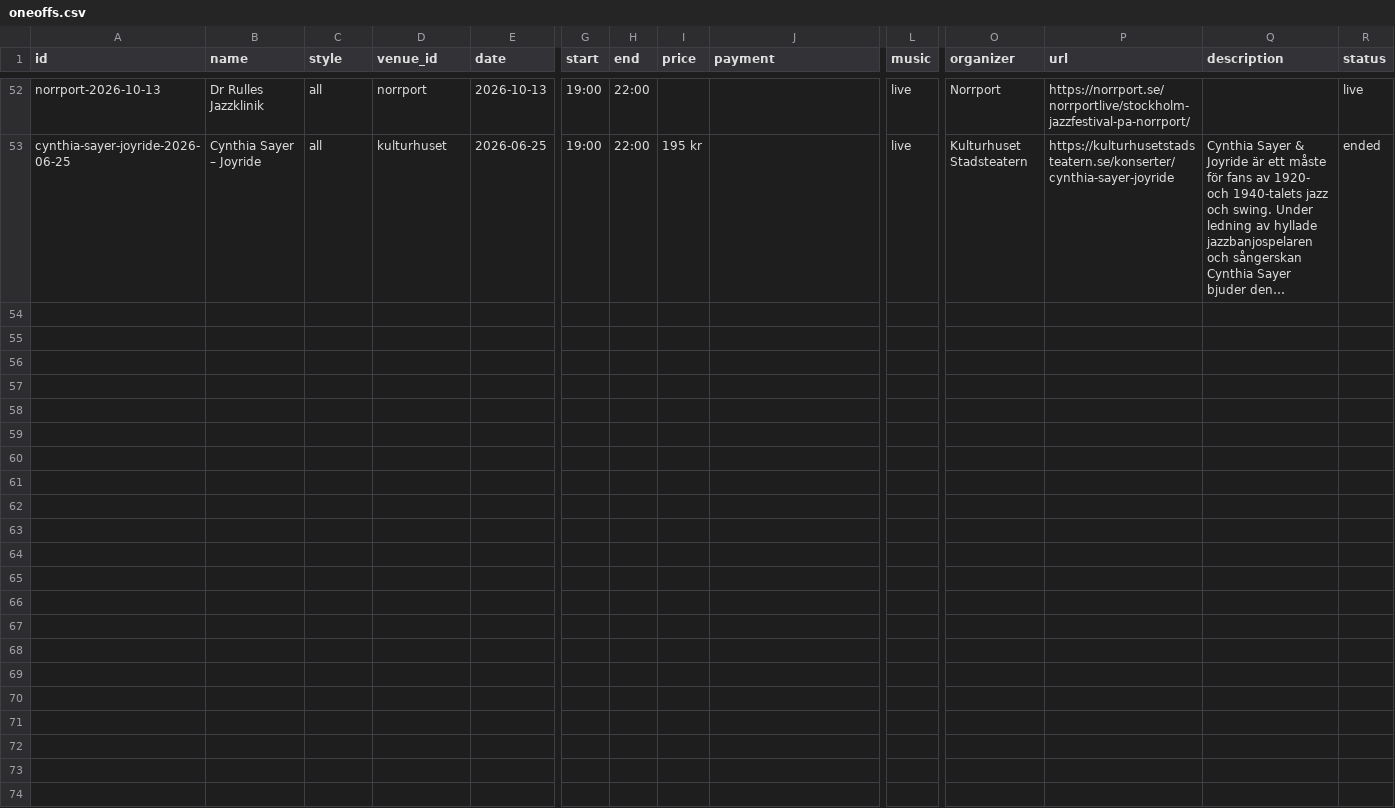
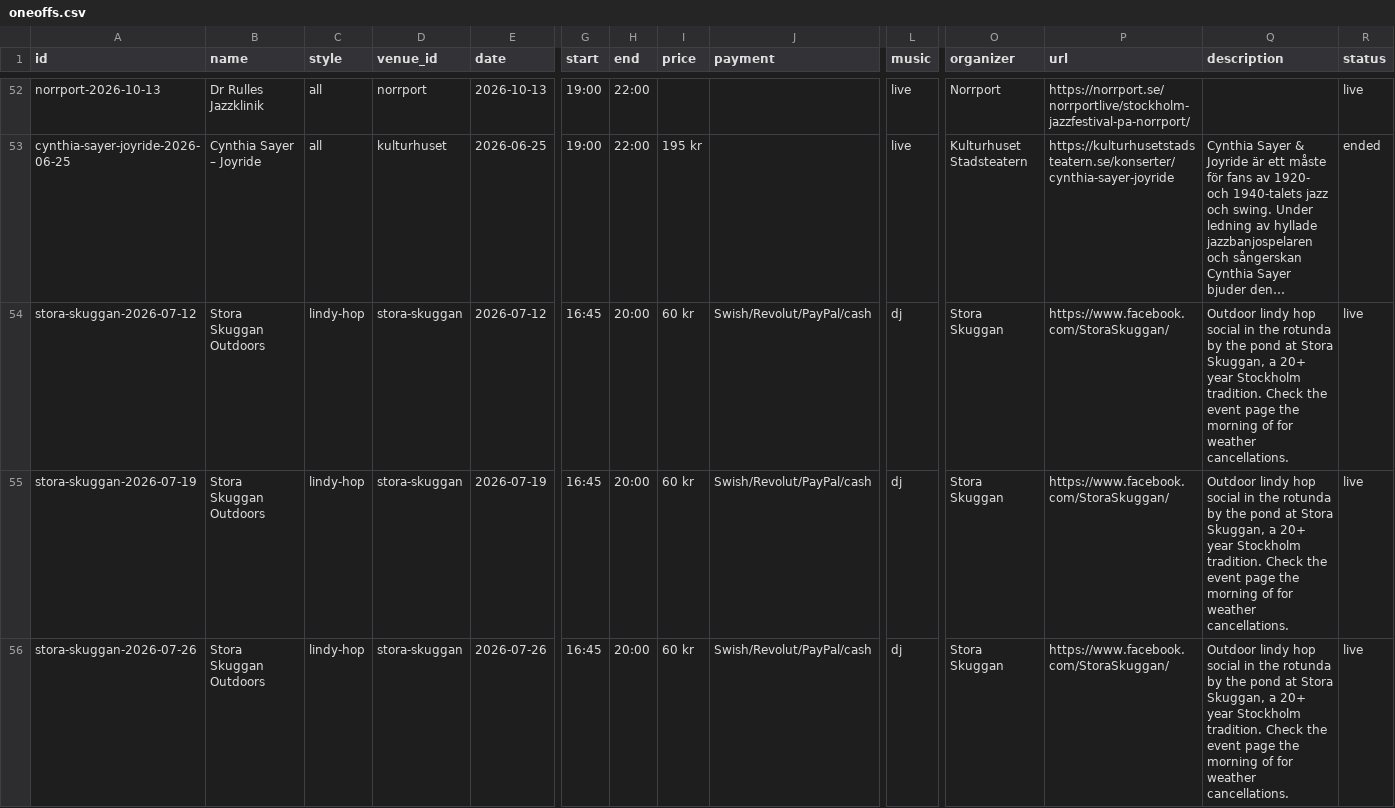
Before and after one commit to ranveeraggarwal/swsthlm, a CSV file: data/oneoffs.csv, drawn as a sheet; only a part is shown, gaps mark what is left out; long unchanged cells end in …; rows hold the shown columns only; the diff covers the shown part only; the diff names each change by its address in the sheet, - before the commit and + after, or states it on an @@ line.

```diff
--- a/data/oneoffs.csv
+++ b/data/oneoffs.csv
+row 54: stora-skuggan-2026-07-12 | Stora Skuggan Outdoors | lindy-hop | stora-skuggan | 2026-07-12 | 16:45 | 20:00 | 60 kr | Swish/Revolut/PayPal/cash | dj | Stora Skuggan | https://www.facebook.com/StoraSkuggan/ | Outdoor lindy hop social in the rotunda by the pond at Stora Skuggan, a 20+ year Stockholm tradition. Check the event page the morning of for weather cancellations. | live
+row 55: stora-skuggan-2026-07-19 | Stora Skuggan Outdoors | lindy-hop | stora-skuggan | 2026-07-19 | 16:45 | 20:00 | 60 kr | Swish/Revolut/PayPal/cash | dj | Stora Skuggan | https://www.facebook.com/StoraSkuggan/ | Outdoor lindy hop social in the rotunda by the pond at Stora Skuggan, a 20+ year Stockholm tradition. Check the event page the morning of for weather cancellations. | live
+row 56: stora-skuggan-2026-07-26 | Stora Skuggan Outdoors | lindy-hop | stora-skuggan | 2026-07-26 | 16:45 | 20:00 | 60 kr | Swish/Revolut/PayPal/cash | dj | Stora Skuggan | https://www.facebook.com/StoraSkuggan/ | Outdoor lindy hop social in the rotunda by the pond at Stora Skuggan, a 20+ year Stockholm tradition. Check the event page the morning of for weather cancellations. | live
```
Also changed, not shown: 3 added rows elsewhere in this file, data/venues.csv, 3 other files.
